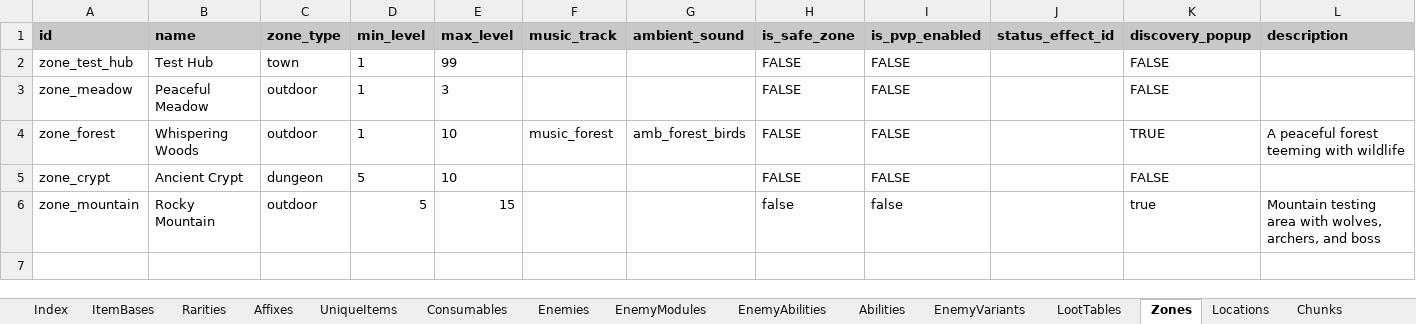
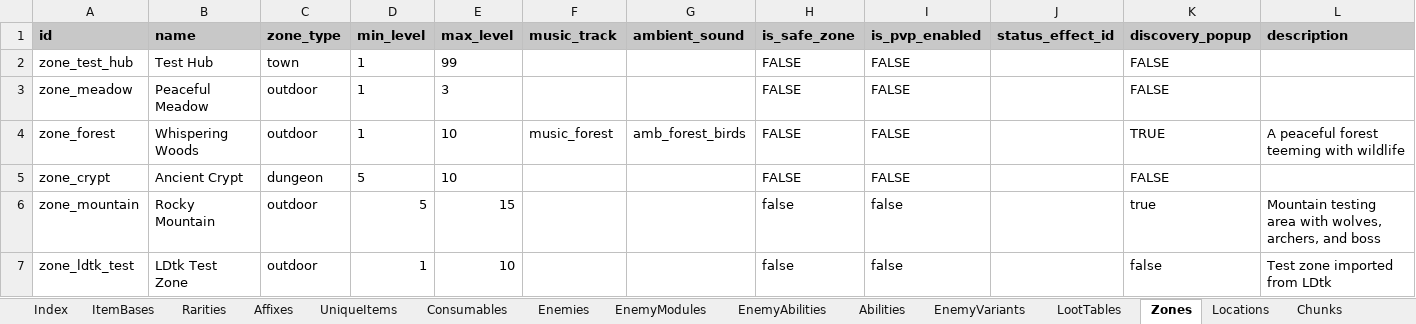
Before and after one commit to MatousHruska/MobileTestia, an Excel workbook: databases/TesiaDatabase.xlsm, sheet Zones, drawn as a sheet; only a part is shown; values as stored, in another font and other column widths than the file's, no borders; rows hold the shown columns only; the diff names each change by its address in the sheet, - before the commit and + after, or states it on an @@ line.

```diff
--- a/databases/TesiaDatabase.xlsm (sheet Zones)
+++ b/databases/TesiaDatabase.xlsm (sheet Zones)
+row 7: zone_ldtk_test | LDtk Test Zone | outdoor | 1 | 10 |  |  | false | false |  | false | Test zone imported from LDtk
```
Also changed, not shown: 6 other files.
